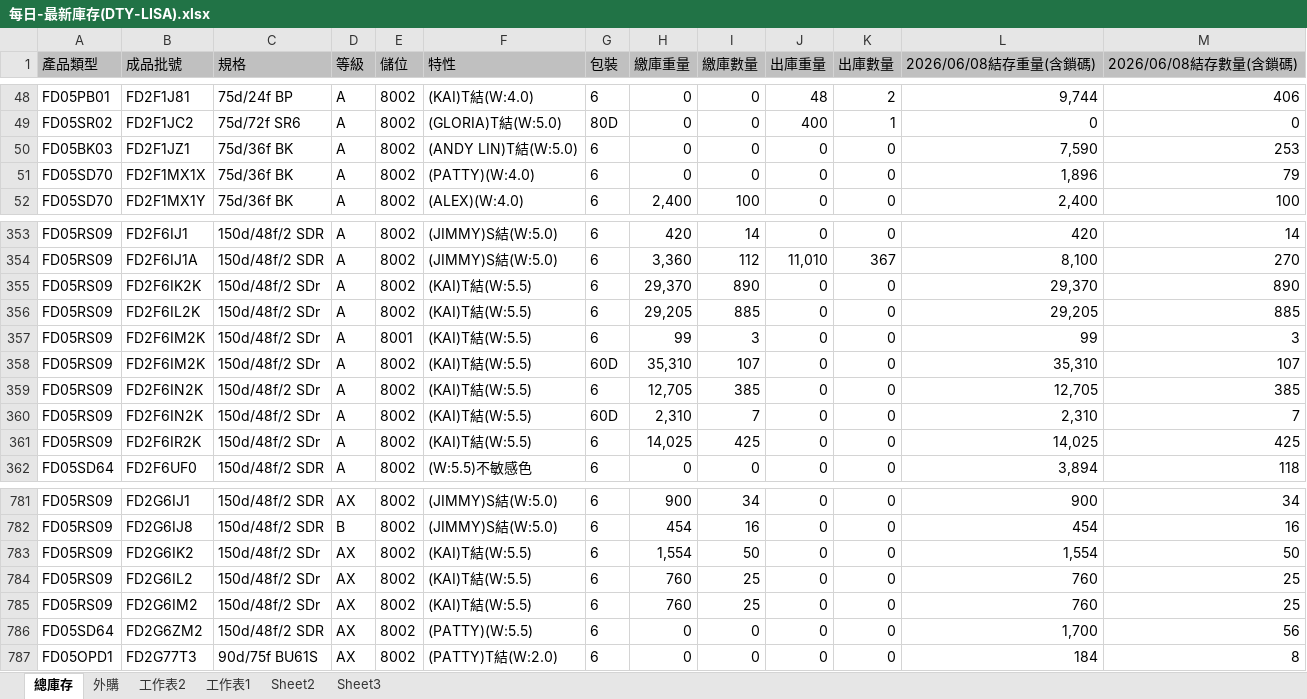
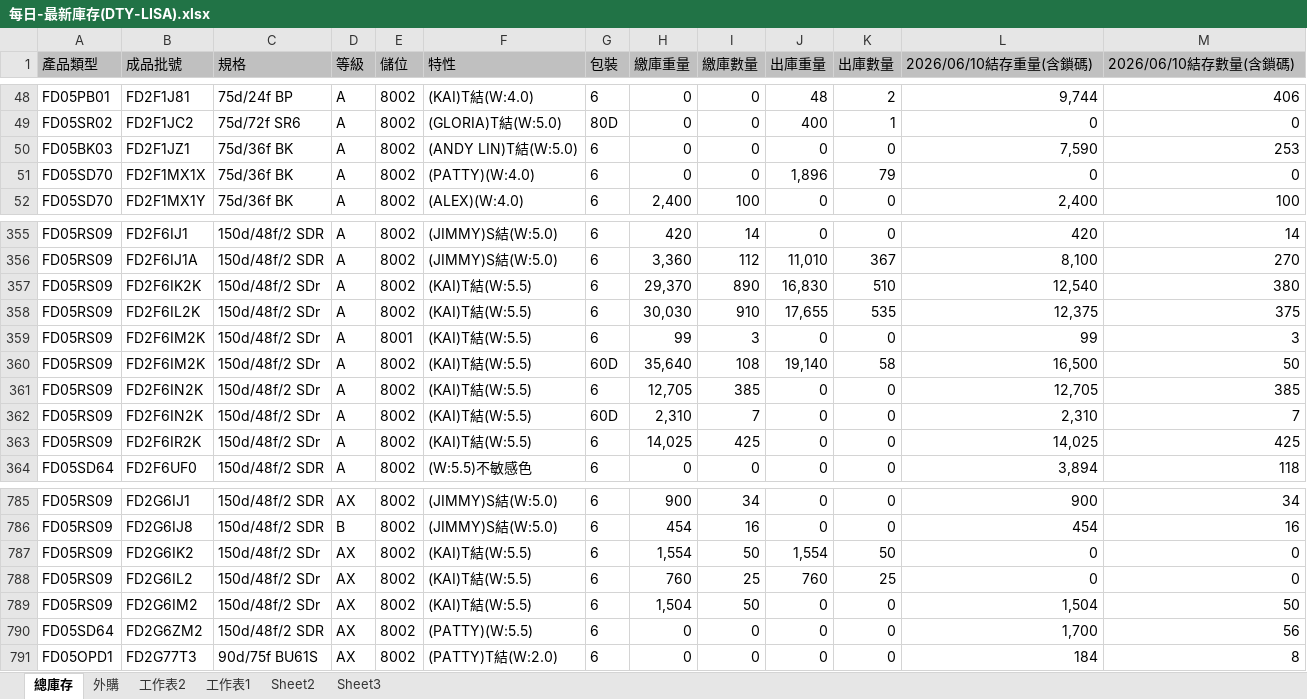
Before and after one commit to blaze0207/product-schedule, an Excel workbook: 每日-最新庫存(DTY-LISA).xlsx, sheet 總庫存, drawn as a sheet; only a part is shown, gaps mark what is left out; values as stored, in another font and other column widths than the file's, no borders; addresses are those after the commit; the diff covers the shown part only; the diff names each change by its address in the sheet, - before the commit and + after, or states it on an @@ line.

```diff
--- a/每日-最新庫存(DTY-LISA).xlsx (sheet 總庫存)
+++ b/每日-最新庫存(DTY-LISA).xlsx (sheet 總庫存)
-L1: 2026/06/08結存重量(含鎖碼)
+L1: 2026/06/10結存重量(含鎖碼)
-M1: 2026/06/08結存數量(含鎖碼)
+M1: 2026/06/10結存數量(含鎖碼)
-J51 (出庫重量): 0
+J51 (出庫重量): 1,896
-K51 (出庫數量): 0
+K51 (出庫數量): 79
-L51 (2026/06/10結存重量(含鎖碼)): 1,896
+L51 (2026/06/10結存重量(含鎖碼)): 0
-M51 (2026/06/10結存數量(含鎖碼)): 79
+M51 (2026/06/10結存數量(含鎖碼)): 0
-J357 (出庫重量): 0
+J357 (出庫重量): 16,830
-K357 (出庫數量): 0
+K357 (出庫數量): 510
-L357 (2026/06/10結存重量(含鎖碼)): 29,370
+L357 (2026/06/10結存重量(含鎖碼)): 12,540
-M357 (2026/06/10結存數量(含鎖碼)): 890
+M357 (2026/06/10結存數量(含鎖碼)): 380
-H358 (繳庫重量): 29,205
+H358 (繳庫重量): 30,030
-I358 (繳庫數量): 885
+I358 (繳庫數量): 910
-J358 (出庫重量): 0
+J358 (出庫重量): 17,655
-K358 (出庫數量): 0
+K358 (出庫數量): 535
-L358 (2026/06/10結存重量(含鎖碼)): 29,205
+L358 (2026/06/10結存重量(含鎖碼)): 12,375
-M358 (2026/06/10結存數量(含鎖碼)): 885
+M358 (2026/06/10結存數量(含鎖碼)): 375
-H360 (繳庫重量): 35,310
+H360 (繳庫重量): 35,640
-I360 (繳庫數量): 107
+I360 (繳庫數量): 108
-J360 (出庫重量): 0
+J360 (出庫重量): 19,140
-K360 (出庫數量): 0
+K360 (出庫數量): 58
-L360 (2026/06/10結存重量(含鎖碼)): 35,310
+L360 (2026/06/10結存重量(含鎖碼)): 16,500
-M360 (2026/06/10結存數量(含鎖碼)): 107
+M360 (2026/06/10結存數量(含鎖碼)): 50
-J787 (出庫重量): 0
+J787 (出庫重量): 1,554
-K787 (出庫數量): 0
+K787 (出庫數量): 50
-L787 (2026/06/10結存重量(含鎖碼)): 1,554
+L787 (2026/06/10結存重量(含鎖碼)): 0
-M787 (2026/06/10結存數量(含鎖碼)): 50
+M787 (2026/06/10結存數量(含鎖碼)): 0
-J788 (出庫重量): 0
+J788 (出庫重量): 760
-K788 (出庫數量): 0
+K788 (出庫數量): 25
-L788 (2026/06/10結存重量(含鎖碼)): 760
+L788 (2026/06/10結存重量(含鎖碼)): 0
-M788 (2026/06/10結存數量(含鎖碼)): 25
+M788 (2026/06/10結存數量(含鎖碼)): 0
-H789 (繳庫重量): 760
+H789 (繳庫重量): 1,504
-I789 (繳庫數量): 25
+I789 (繳庫數量): 50
-L789 (2026/06/10結存重量(含鎖碼)): 760
+L789 (2026/06/10結存重量(含鎖碼)): 1,504
-M789 (2026/06/10結存數量(含鎖碼)): 25
+M789 (2026/06/10結存數量(含鎖碼)): 50
```
Also changed, not shown: 5 added rows, 1 removed row and 141 edited cells elsewhere in this sheet, sheet 外購, 絲八科-庫存表115.06.xlsx, 8 other files.
